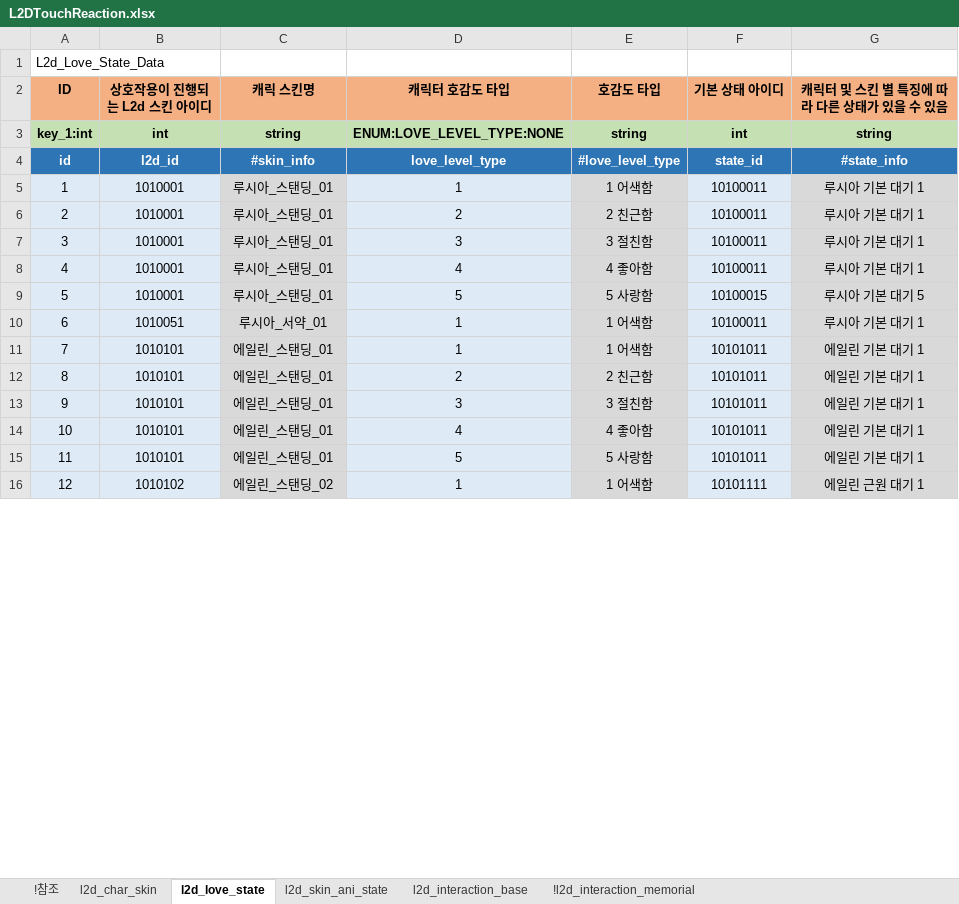
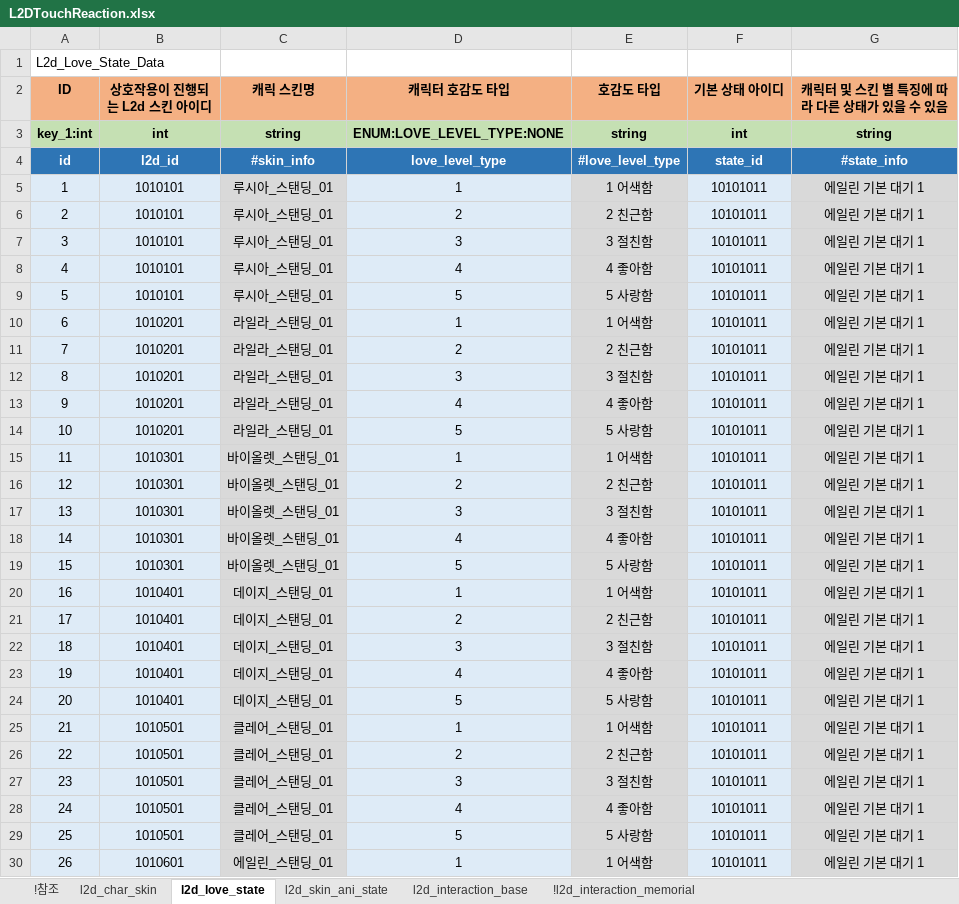
Before and after one commit to shanash/ZeroOne, an Excel workbook: Android/ExcelData/L2DTouchReaction.xlsx, sheet l2d_love_state, drawn as a sheet; only a part is shown; values as stored, in another font and other column widths than the file's, no borders; removed rows and columns are numbered as before the commit, all else as after; the diff covers the shown part only; the diff names each change by its address in the sheet, - before the commit and + after, or states it on an @@ line.

```diff
--- a/Android/ExcelData/L2DTouchReaction.xlsx (sheet l2d_love_state)
+++ b/Android/ExcelData/L2DTouchReaction.xlsx (sheet l2d_love_state)
-row 5: 1 | 1010001 | 루시아_스탠딩_01 | 1 | 1 어색함 | 10100011 | 루시아 기본 대기 1
-row 6: 2 | 1010001 | 루시아_스탠딩_01 | 2 | 2 친근함 | 10100011 | 루시아 기본 대기 1
-row 7: 3 | 1010001 | 루시아_스탠딩_01 | 3 | 3 절친함 | 10100011 | 루시아 기본 대기 1
-row 8: 4 | 1010001 | 루시아_스탠딩_01 | 4 | 4 좋아함 | 10100011 | 루시아 기본 대기 1
-row 9: 5 | 1010001 | 루시아_스탠딩_01 | 5 | 5 사랑함 | 10100015 | 루시아 기본 대기 5
-row 10: 6 | 1010051 | 루시아_서약_01 | 1 | 1 어색함 | 10100011 | 루시아 기본 대기 1
@@ column A (ID) renumbered between rows 5 and 30 @@
-C5:C9 (캐릭 스킨명): 에일린_스탠딩_01
+C5:C9 (캐릭 스킨명): 루시아_스탠딩_01
+row 10: 6 | 1010201 | 라일라_스탠딩_01 | 1 | 1 어색함 | 10101011 | 에일린 기본 대기 1
+row 11: 7 | 1010201 | 라일라_스탠딩_01 | 2 | 2 친근함 | 10101011 | 에일린 기본 대기 1
+row 12: 8 | 1010201 | 라일라_스탠딩_01 | 3 | 3 절친함 | 10101011 | 에일린 기본 대기 1
+row 13: 9 | 1010201 | 라일라_스탠딩_01 | 4 | 4 좋아함 | 10101011 | 에일린 기본 대기 1
+row 14: 10 | 1010201 | 라일라_스탠딩_01 | 5 | 5 사랑함 | 10101011 | 에일린 기본 대기 1
+row 15: 11 | 1010301 | 바이올렛_스탠딩_01 | 1 | 1 어색함 | 10101011 | 에일린 기본 대기 1
+row 16: 12 | 1010301 | 바이올렛_스탠딩_01 | 2 | 2 친근함 | 10101011 | 에일린 기본 대기 1
+row 17: 13 | 1010301 | 바이올렛_스탠딩_01 | 3 | 3 절친함 | 10101011 | 에일린 기본 대기 1
+row 18: 14 | 1010301 | 바이올렛_스탠딩_01 | 4 | 4 좋아함 | 10101011 | 에일린 기본 대기 1
+row 19: 15 | 1010301 | 바이올렛_스탠딩_01 | 5 | 5 사랑함 | 10101011 | 에일린 기본 대기 1
+row 20: 16 | 1010401 | 데이지_스탠딩_01 | 1 | 1 어색함 | 10101011 | 에일린 기본 대기 1
+row 21: 17 | 1010401 | 데이지_스탠딩_01 | 2 | 2 친근함 | 10101011 | 에일린 기본 대기 1
+row 22: 18 | 1010401 | 데이지_스탠딩_01 | 3 | 3 절친함 | 10101011 | 에일린 기본 대기 1
+row 23: 19 | 1010401 | 데이지_스탠딩_01 | 4 | 4 좋아함 | 10101011 | 에일린 기본 대기 1
+row 24: 20 | 1010401 | 데이지_스탠딩_01 | 5 | 5 사랑함 | 10101011 | 에일린 기본 대기 1
+row 25: 21 | 1010501 | 클레어_스탠딩_01 | 1 | 1 어색함 | 10101011 | 에일린 기본 대기 1
+row 26: 22 | 1010501 | 클레어_스탠딩_01 | 2 | 2 친근함 | 10101011 | 에일린 기본 대기 1
+row 27: 23 | 1010501 | 클레어_스탠딩_01 | 3 | 3 절친함 | 10101011 | 에일린 기본 대기 1
+row 28: 24 | 1010501 | 클레어_스탠딩_01 | 4 | 4 좋아함 | 10101011 | 에일린 기본 대기 1
+row 29: 25 | 1010501 | 클레어_스탠딩_01 | 5 | 5 사랑함 | 10101011 | 에일린 기본 대기 1
-B30 (상호작용이 진행되는 L2d 스킨 아이디): 1010102
+B30 (상호작용이 진행되는 L2d 스킨 아이디): 1010601
-C30 (캐릭 스킨명): 에일린_스탠딩_02
+C30 (캐릭 스킨명): 에일린_스탠딩_01
-F30 (기본 상태 아이디): 10101111
+F30 (기본 상태 아이디): 10101011
-G30 (캐릭터 및 스킨 별 특징에 따라 다른 상태가 있을 수 있음): 에일린 근원 대기 1
+G30 (캐릭터 및 스킨 별 특징에 따라 다른 상태가 있을 수 있음): 에일린 기본 대기 1
```
Also changed, not shown: 19 added rows and 4 removed rows elsewhere in this sheet, sheet l2d_char_skin, formulas that keep their value, 9 other files.
